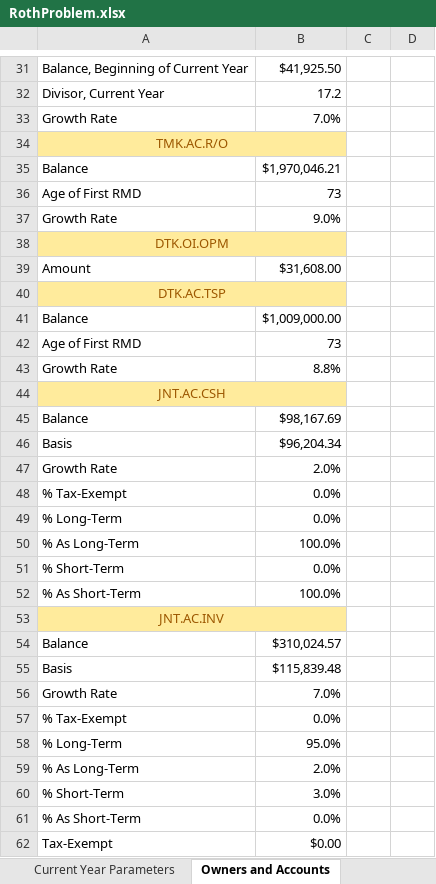
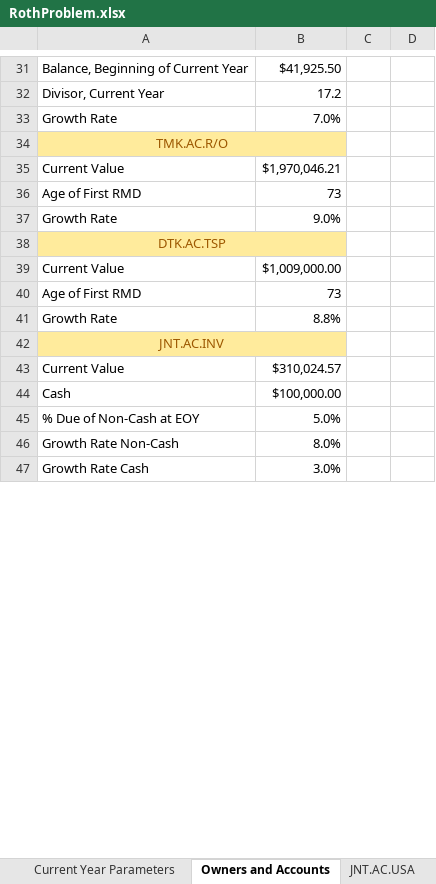
Before and after one commit to tkratzke/MyStudiesRepo, an Excel workbook: myStudies/RothProblem.xlsx, sheet Owners and Accounts, drawn as a sheet; only a part is shown, gaps mark what is left out; values as stored, in another font and other column widths than the file's, no borders; removed rows and columns are numbered as before the commit, all else as after; the diff covers the shown part only; the diff names each change by its address in the sheet, - before the commit and + after, or states it on an @@ line.

```diff
--- a/myStudies/RothProblem.xlsx (sheet Owners and Accounts)
+++ b/myStudies/RothProblem.xlsx (sheet Owners and Accounts)
+sheet tab: JNT.AC.USA
-A35: Balance
+A35: Current Value
@@ row 38 moved to row 26: DTK.OI.OPM @@
@@ row 39 moved to row 27: Amount @@
-A39: Balance
+A39: Current Value
-row 44: JNT.AC.CSH
-row 45: Balance | $98,167.69
-row 46: Basis | $96,204.34
-row 47: Growth Rate | 2.0%
-row 48: % Tax-Exempt | 0.0%
-row 49: % Long-Term | 0.0%
-row 50: % As Long-Term | 100.0%
-row 51: % Short-Term | 0.0%
-row 52: % As Short-Term | 100.0%
-A43: Balance
+A43: Current Value
-row 55: Basis | $115,839.48
-row 56: Growth Rate | 7.0%
-row 57: % Tax-Exempt | 0.0%
-row 58: % Long-Term | 95.0%
-row 59: % As Long-Term | 2.0%
+row 44: Cash | $100,000.00
+row 45: % Due of Non-Cash at EOY | 5.0%
+row 46: Growth Rate Non-Cash | 8.0%
-A47: % Short-Term
+A47: Growth Rate Cash
-row 61: % As Short-Term | 0.0%
-row 62: Tax-Exempt | $0.00
```
Also changed, not shown: 2 added rows, 138 removed rows and 3 edited cells elsewhere in this sheet, other sheet tabs, formulas that keep their value, charts or pictures, 23 other files.
